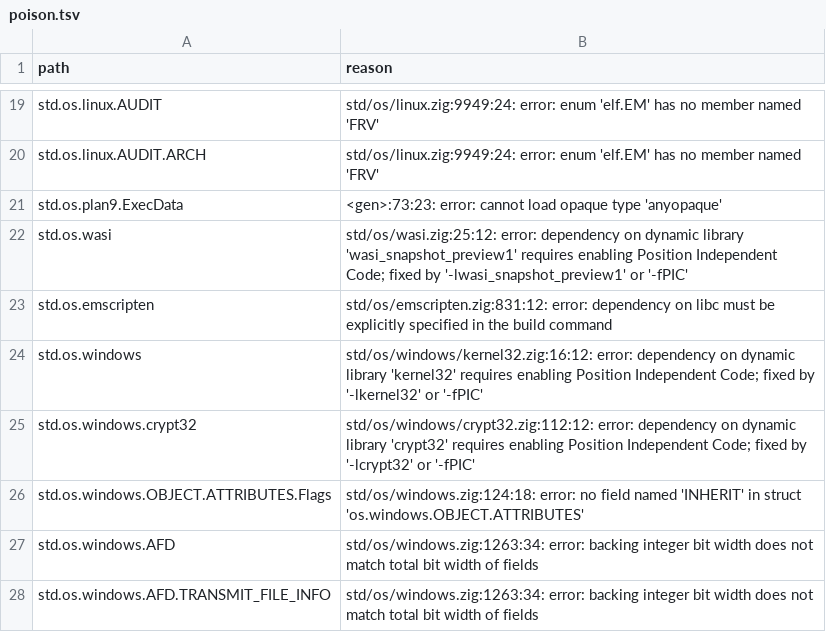
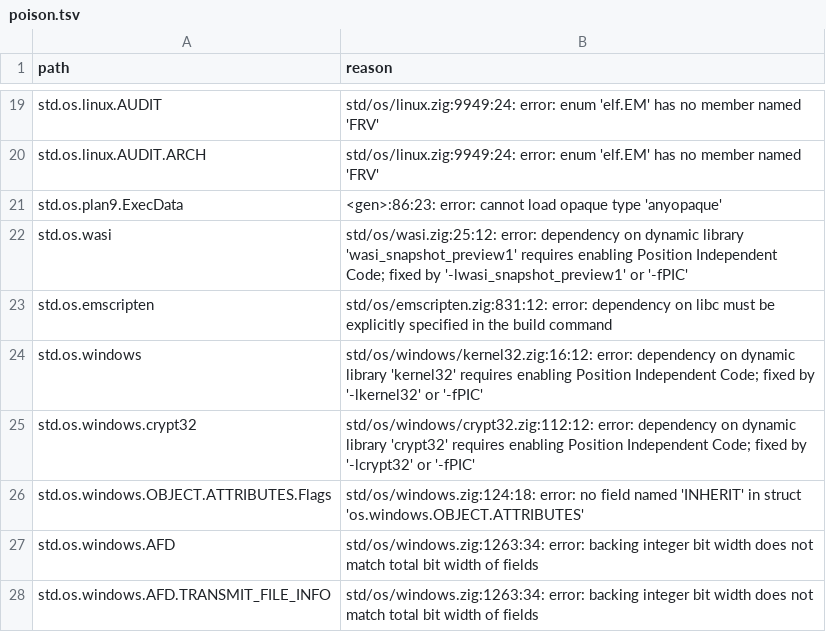
Before and after one commit to AstraLibernis/zephem, a TSV file: data/std/poison.tsv, drawn as a sheet; only a part is shown, gaps mark what is left out.

```diff
--- a/data/std/poison.tsv
+++ b/data/std/poison.tsv
@@ -20,3 +20,3 @@ std.os.linux.AUDIT	std/os/linux.zig:9949:24: error: enum 'elf.EM' has no member
 std.os.linux.AUDIT.ARCH	std/os/linux.zig:9949:24: error: enum 'elf.EM' has no member named 'FRV'
-std.os.plan9.ExecData	<gen>:73:23: error: cannot load opaque type 'anyopaque'
+std.os.plan9.ExecData	<gen>:86:23: error: cannot load opaque type 'anyopaque'
 std.os.wasi	std/os/wasi.zig:25:12: error: dependency on dynamic library 'wasi_snapshot_preview1' requires enabling Position Independent Code; fixed by '-lwasi_snapshot_preview1' or '-fPIC'
```
Also changed, not shown: 31 other files.
